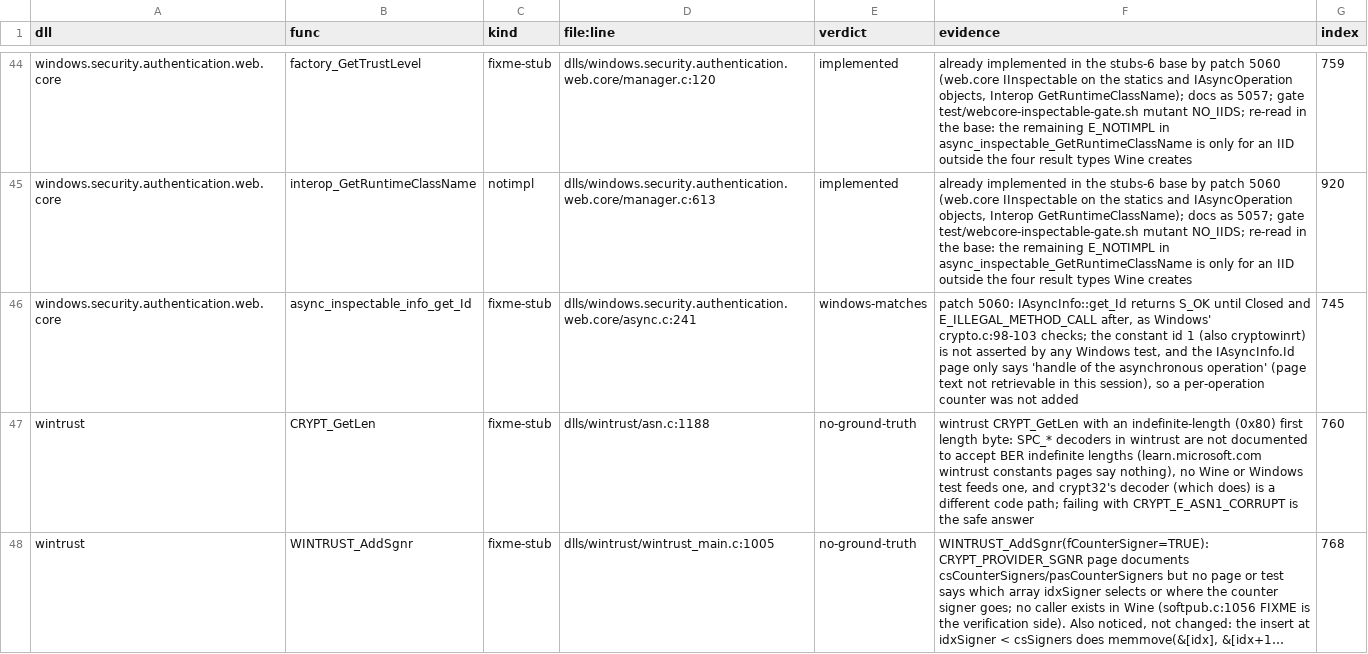
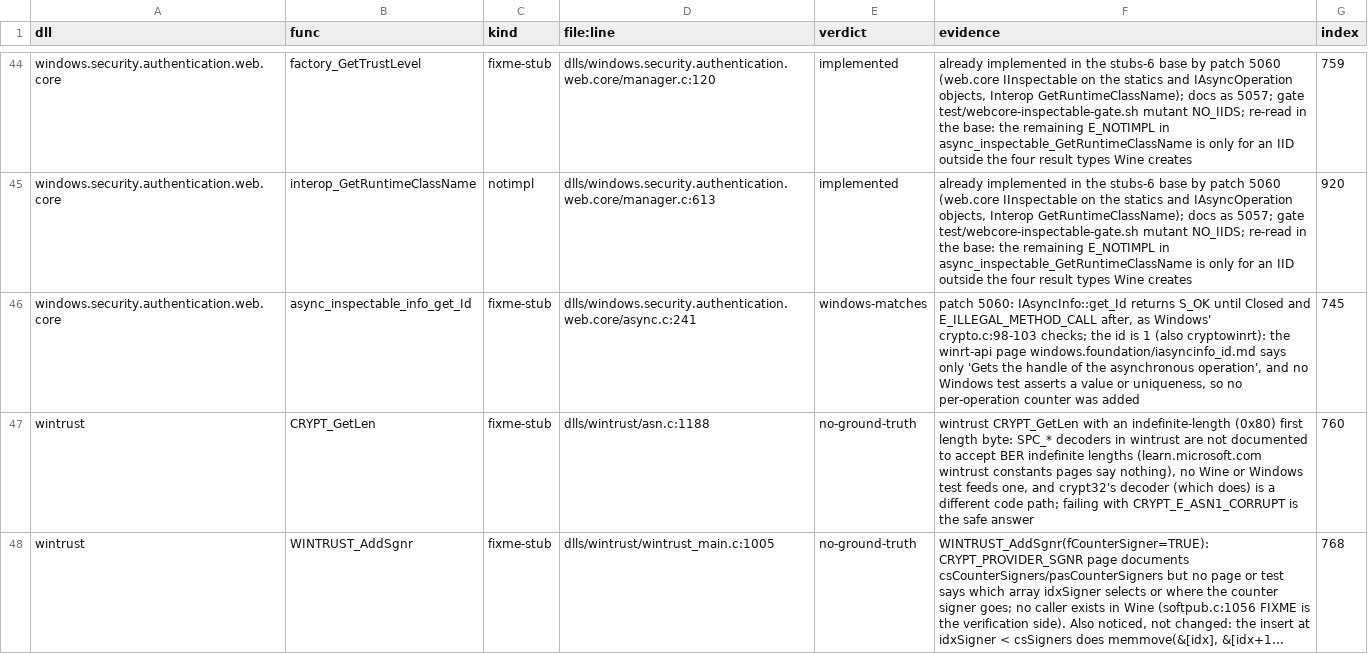
Before and after one commit to Stained-Glass-OS/wine-sg, a TSV file: docs/stubs/triage-6b.tsv, drawn as a sheet; only a part is shown, gaps mark what is left out; long unchanged cells end in ….

```diff
--- a/docs/stubs/triage-6b.tsv
+++ b/docs/stubs/triage-6b.tsv
@@ -45,3 +45,3 @@ windows.security.authentication.web.core	factory_GetTrustLevel	fixme-stub	dlls/w
 windows.security.authentication.web.core	interop_GetRuntimeClassName	notimpl	dlls/windows.security.authentication.web.core/manager.c:613	implemented	already implemented in the stubs-6 base by patch 5060 (web.core IInspectable on the statics and IAsyncOperation objects, Interop GetRuntimeClassName); docs as 5057; gate test/webcore-inspectable-gate.sh mutant NO_IIDS; re-read in the base: the remaining E_NOTIMPL in async_inspectable_GetRuntimeClassName is only for an IID outside the four result types Wine creates	920
-windows.security.authentication.web.core	async_inspectable_info_get_Id	fixme-stub	dlls/windows.security.authentication.web.core/async.c:241	windows-matches	patch 5060: IAsyncInfo::get_Id returns S_OK until Closed and E_ILLEGAL_METHOD_CALL after, as Windows' crypto.c:98-103 checks; the constant id 1 (also cryptowinrt) is not asserted by any Windows test, and the IAsyncInfo.Id page only says 'handle of the asynchronous operation' (page text not retrievable in this session), so a per-operation counter was not added	745
+windows.security.authentication.web.core	async_inspectable_info_get_Id	fixme-stub	dlls/windows.security.authentication.web.core/async.c:241	windows-matches	patch 5060: IAsyncInfo::get_Id returns S_OK until Closed and E_ILLEGAL_METHOD_CALL after, as Windows' crypto.c:98-103 checks; the id is 1 (also cryptowinrt): the winrt-api page windows.foundation/iasyncinfo_id.md says only 'Gets the handle of the asynchronous operation', and no Windows test asserts a value or uniqueness, so no per-operation counter was added	745
 wintrust	CRYPT_GetLen	fixme-stub	dlls/wintrust/asn.c:1188	no-ground-truth	wintrust CRYPT_GetLen with an indefinite-length (0x80) first length byte: SPC_* decoders in wintrust are not documented to accept BER indefinite lengths (learn.microsoft.com wintrust constants pages say nothing), no Wine or Windows test feeds one, and crypt32's decoder (which does) is a different code path; failing with CRYPT_E_ASN1_CORRUPT is the safe answer	760
```
